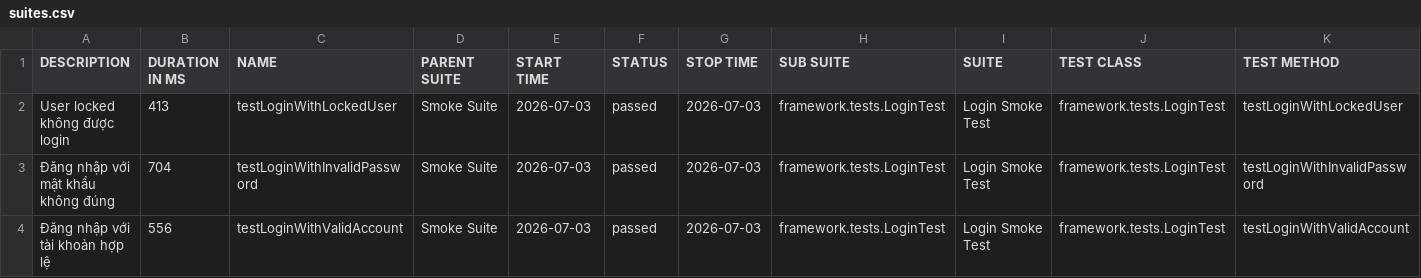
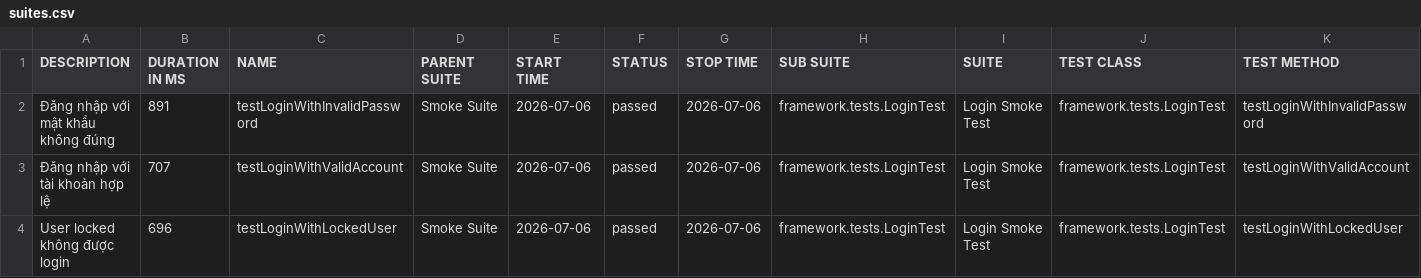
Before and after one commit to maiphun1412/selenium-framework, a CSV file: data/suites.csv, drawn as a sheet.

```diff
--- a/data/suites.csv
+++ b/data/suites.csv
@@ -1,4 +1,4 @@
 "DESCRIPTION","DURATION IN MS","NAME","PARENT SUITE","START TIME","STATUS","STOP TIME","SUB SUITE","SUITE","TEST CLASS","TEST METHOD"
-"User locked không được login","413","testLoginWithLockedUser","Smoke Suite","2026-07-03","passed","2026-07-03","framework.tests.LoginTest","Login Smoke Test","framework.tests.LoginTest","testLoginWithLockedUser"
-"Đăng nhập với mật khẩu không đúng","704","testLoginWithInvalidPassword","Smoke Suite","2026-07-03","passed","2026-07-03","framework.tests.LoginTest","Login Smoke Test","framework.tests.LoginTest","testLoginWithInvalidPassword"
-"Đăng nhập với tài khoản hợp lệ","556","testLoginWithValidAccount","Smoke Suite","2026-07-03","passed","2026-07-03","framework.tests.LoginTest","Login Smoke Test","framework.tests.LoginTest","testLoginWithValidAccount"
+"Đăng nhập với mật khẩu không đúng","891","testLoginWithInvalidPassword","Smoke Suite","2026-07-06","passed","2026-07-06","framework.tests.LoginTest","Login Smoke Test","framework.tests.LoginTest","testLoginWithInvalidPassword"
+"Đăng nhập với tài khoản hợp lệ","707","testLoginWithValidAccount","Smoke Suite","2026-07-06","passed","2026-07-06","framework.tests.LoginTest","Login Smoke Test","framework.tests.LoginTest","testLoginWithValidAccount"
+"User locked không được login","696","testLoginWithLockedUser","Smoke Suite","2026-07-06","passed","2026-07-06","framework.tests.LoginTest","Login Smoke Test","framework.tests.LoginTest","testLoginWithLockedUser"
```
Also changed, not shown: 34 other files.
